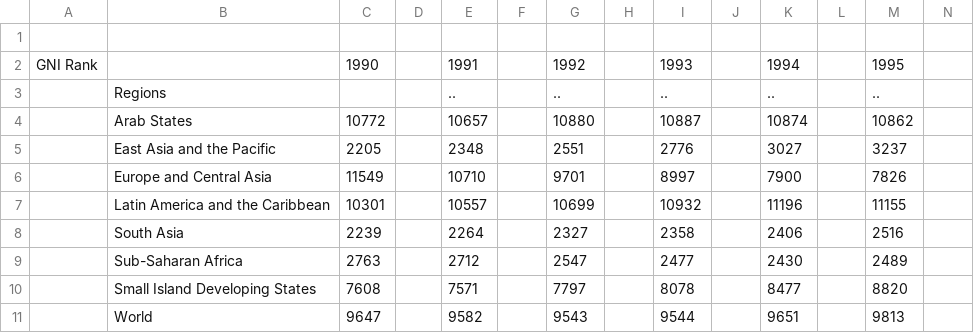
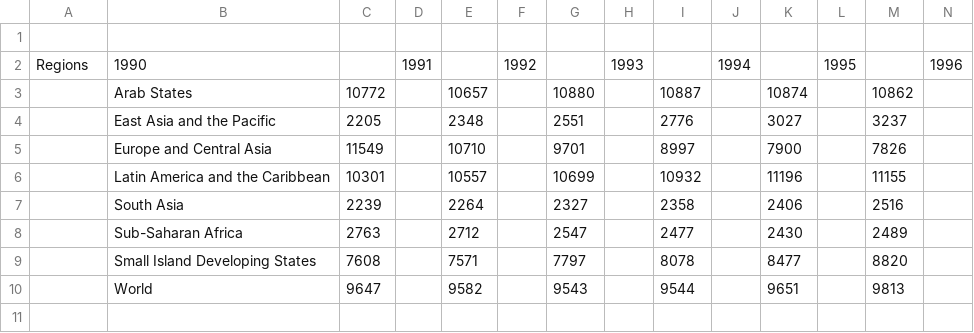
Before and after one commit to kevbuh/mcm_keviansud, a CSV file: gni.csv, drawn as a sheet; only a part is shown; removed rows and columns are numbered as before the commit, all else as after; rows hold the shown columns only; the diff names each change by its address in the sheet, - before the commit and + after, or states it on an @@ line.

```diff
--- a/gni.csv
+++ b/gni.csv
-row 2: GNI Rank |  | 1990 |  | 1991 |  | 1992 |  | 1993 |  | 1994 |  | 1995
-row 3:  | Regions |  |  | .. |  | .. |  | .. |  | .. |  | ..
+row 2: Regions | 1990 |  | 1991 |  | 1992 |  | 1993 |  | 1994 |  | 1995 |  | 1996
```
Also changed, not shown: education_index.csv, hdi.csv, 2 other files.
